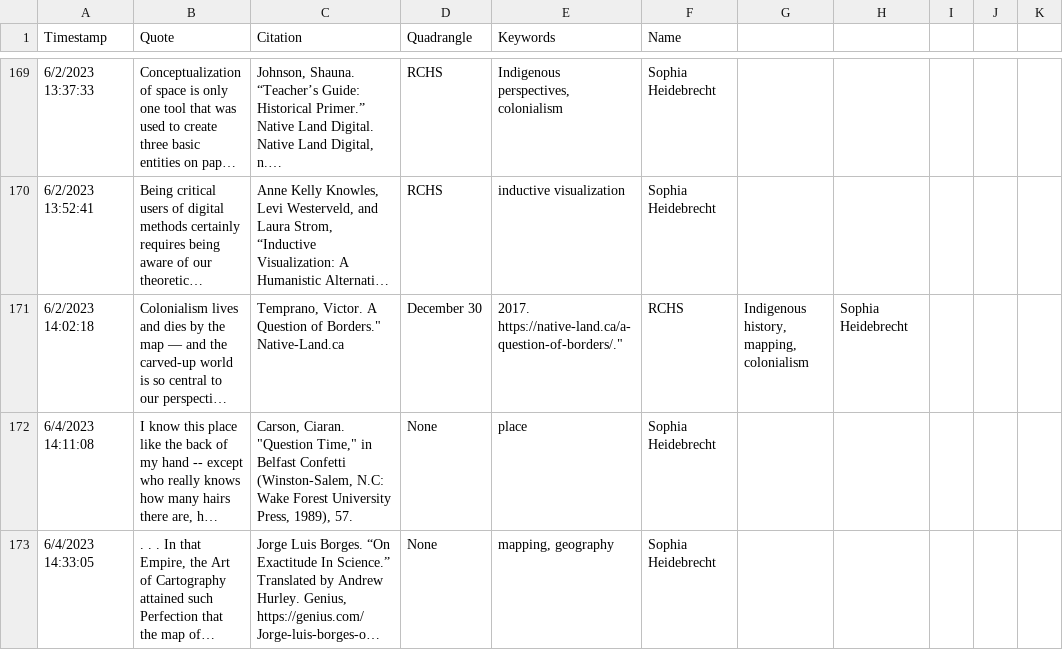
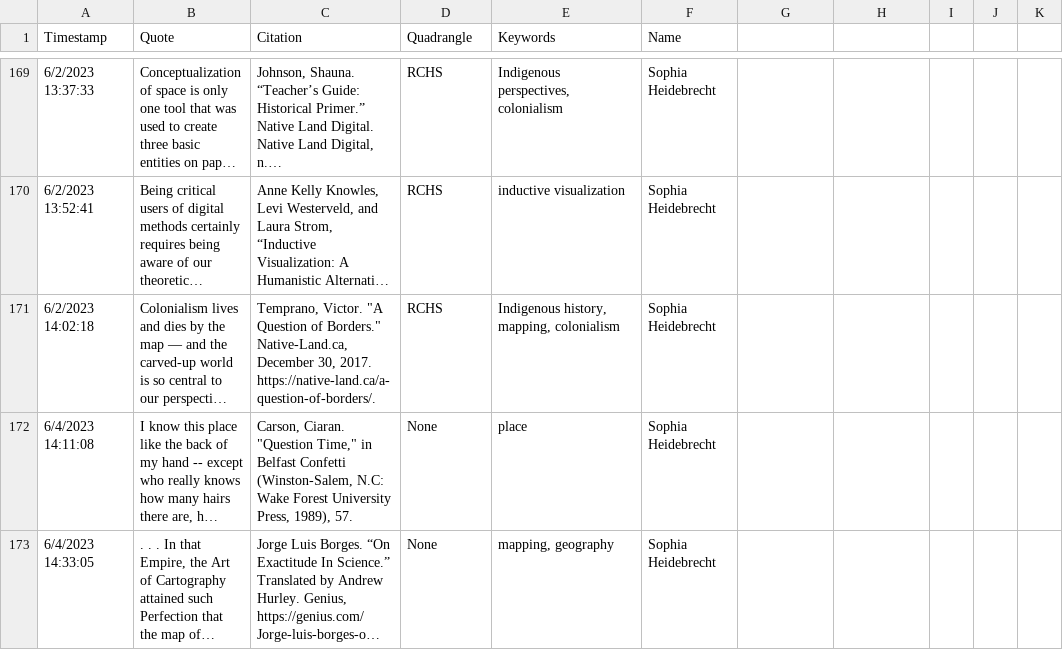
Before and after one commit to apjmason/commonplacebook, a CSV file: CommonplaceBook.csv, drawn as a sheet; only a part is shown, gaps mark what is left out; long unchanged cells end in …; the diff names each change by its address in the sheet, - before the commit and + after, or states it on an @@ line.

Commit message:
Update CommonplaceBook.csv added double quotes

```diff
--- a/CommonplaceBook.csv
+++ b/CommonplaceBook.csv
-C171 (Citation): Temprano, Victor. A Question of Borders." Native-Land.ca
+C171 (Citation): Temprano, Victor. "A Question of Borders." Native-Land.ca, December 30, 2017. https://native-land.ca/a-question-of-borders/.
-D171 (Quadrangle): December 30
+D171 (Quadrangle): RCHS
-E171 (Keywords): 2017. https://native-land.ca/a-question-of-borders/."
+E171 (Keywords): Indigenous history, mapping, colonialism
-F171 (Name): RCHS
+F171 (Name): Sophia Heidebrecht
-G171: Indigenous history, mapping, colonialism
+G171: (empty)
-H171: Sophia Heidebrecht
+H171: (empty)
```
